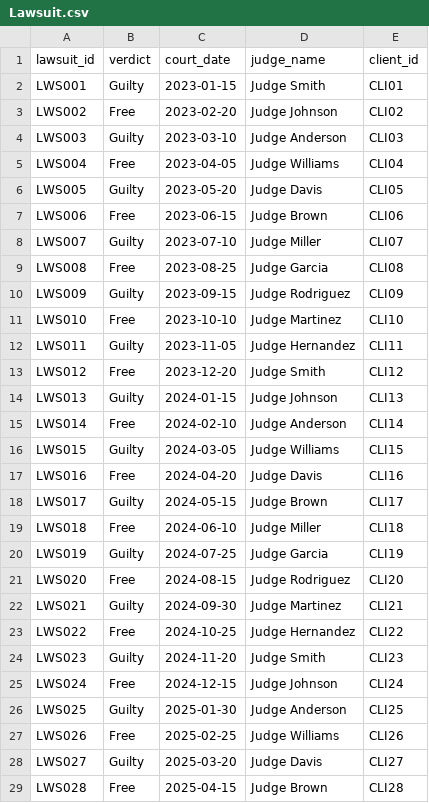
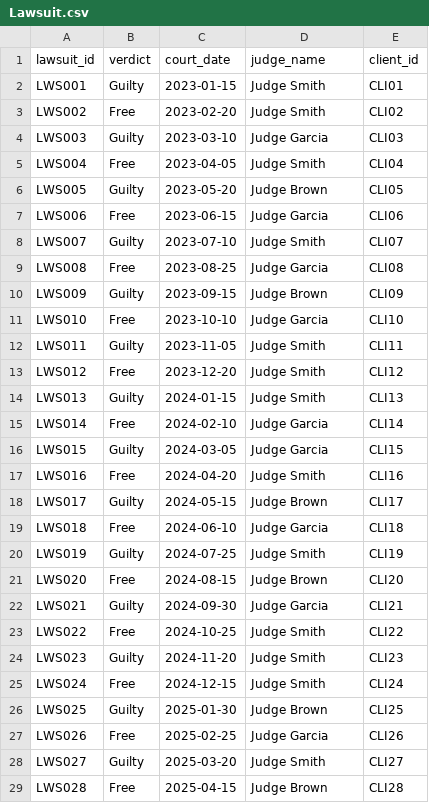
Before and after one commit to pyildizt/comp306-database-project, a CSV file: data/Lawsuit.csv, drawn as a sheet; only a part is shown; the diff covers the shown part only.

Commit message:
Complex query integration into verdict statistics

```diff
--- a/data/Lawsuit.csv
+++ b/data/Lawsuit.csv
@@ -2,28 +2,28 @@ lawsuit_id,verdict,court_date,judge_name,client_id
 LWS001,Guilty,2023-01-15,Judge Smith,CLI01
-LWS002,Free,2023-02-20,Judge Johnson,CLI02
-LWS003,Guilty,2023-03-10,Judge Anderson,CLI03
-LWS004,Free,2023-04-05,Judge Williams,CLI04
-LWS005,Guilty,2023-05-20,Judge Davis,CLI05
-LWS006,Free,2023-06-15,Judge Brown,CLI06
-LWS007,Guilty,2023-07-10,Judge Miller,CLI07
+LWS002,Free,2023-02-20,Judge Smith,CLI02
+LWS003,Guilty,2023-03-10,Judge Garcia,CLI03
+LWS004,Free,2023-04-05,Judge Smith,CLI04
+LWS005,Guilty,2023-05-20,Judge Brown,CLI05
+LWS006,Free,2023-06-15,Judge Garcia,CLI06
+LWS007,Guilty,2023-07-10,Judge Smith,CLI07
 LWS008,Free,2023-08-25,Judge Garcia,CLI08
-LWS009,Guilty,2023-09-15,Judge Rodriguez,CLI09
-LWS010,Free,2023-10-10,Judge Martinez,CLI10
-LWS011,Guilty,2023-11-05,Judge Hernandez,CLI11
+LWS009,Guilty,2023-09-15,Judge Brown,CLI09
+LWS010,Free,2023-10-10,Judge Garcia,CLI10
+LWS011,Guilty,2023-11-05,Judge Smith,CLI11
 LWS012,Free,2023-12-20,Judge Smith,CLI12
-LWS013,Guilty,2024-01-15,Judge Johnson,CLI13
-LWS014,Free,2024-02-10,Judge Anderson,CLI14
-LWS015,Guilty,2024-03-05,Judge Williams,CLI15
-LWS016,Free,2024-04-20,Judge Davis,CLI16
+LWS013,Guilty,2024-01-15,Judge Smith,CLI13
+LWS014,Free,2024-02-10,Judge Garcia,CLI14
+LWS015,Guilty,2024-03-05,Judge Garcia,CLI15
+LWS016,Free,2024-04-20,Judge Smith,CLI16
 LWS017,Guilty,2024-05-15,Judge Brown,CLI17
-LWS018,Free,2024-06-10,Judge Miller,CLI18
-LWS019,Guilty,2024-07-25,Judge Garcia,CLI19
-LWS020,Free,2024-08-15,Judge Rodriguez,CLI20
-LWS021,Guilty,2024-09-30,Judge Martinez,CLI21
-LWS022,Free,2024-10-25,Judge Hernandez,CLI22
+LWS018,Free,2024-06-10,Judge Garcia,CLI18
+LWS019,Guilty,2024-07-25,Judge Smith,CLI19
+LWS020,Free,2024-08-15,Judge Brown,CLI20
+LWS021,Guilty,2024-09-30,Judge Garcia,CLI21
+LWS022,Free,2024-10-25,Judge Smith,CLI22
 LWS023,Guilty,2024-11-20,Judge Smith,CLI23
-LWS024,Free,2024-12-15,Judge Johnson,CLI24
-LWS025,Guilty,2025-01-30,Judge Anderson,CLI25
-LWS026,Free,2025-02-25,Judge Williams,CLI26
-LWS027,Guilty,2025-03-20,Judge Davis,CLI27
+LWS024,Free,2024-12-15,Judge Smith,CLI24
+LWS025,Guilty,2025-01-30,Judge Brown,CLI25
+LWS026,Free,2025-02-25,Judge Garcia,CLI26
+LWS027,Guilty,2025-03-20,Judge Smith,CLI27
 LWS028,Free,2025-04-15,Judge Brown,CLI28
```
Also changed, not shown: 33 edited cells elsewhere in this file, 1 other file.
